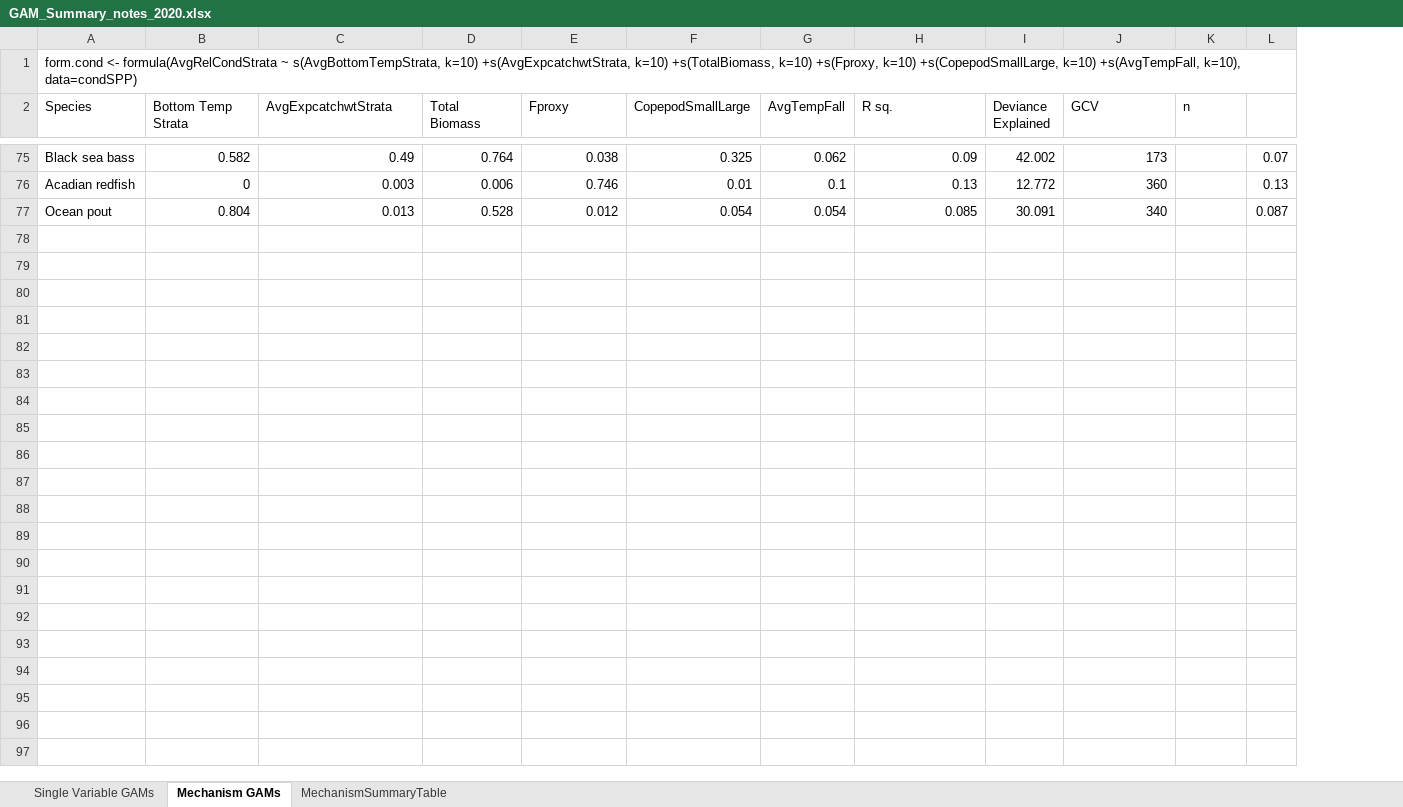
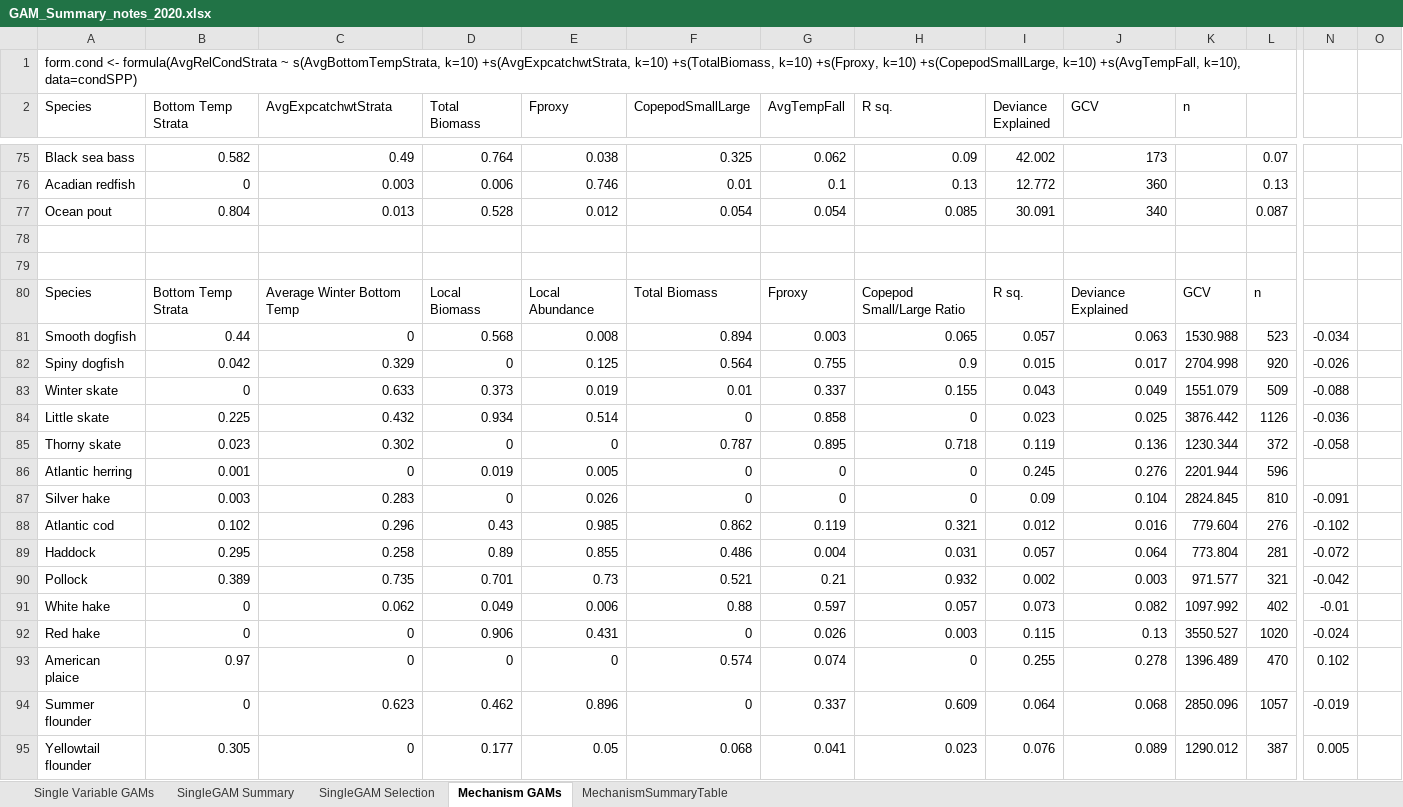
Before and after one commit to Laurels1/Condition, an Excel workbook: GAM_Summary_notes_2020.xlsx, sheet Mechanism GAMs, drawn as a sheet; only a part is shown, gaps mark what is left out; values as stored, in another font and other column widths than the file's, no borders; conditional formats not drawn; rows hold the shown columns only; the diff covers the shown part only; the diff names each change by its address in the sheet, - before the commit and + after, or states it on an @@ line.

Commit message:
Added null space penalization for model selection. Reduced deviance explained but didn't remove variablesfrom models.

```diff
--- a/GAM_Summary_notes_2020.xlsx (sheet Mechanism GAMs)
+++ b/GAM_Summary_notes_2020.xlsx (sheet Mechanism GAMs)
+sheet tab: SingleGAM Summary
+sheet tab: SingleGAM Selection
+column N, empty
+column O, empty
+row 78: (empty)
+row 79: (empty)
+row 80: Species | Bottom Temp Strata | Average Winter Bottom Temp | Local Biomass | Local Abundance | Total Biomass | Fproxy | Copepod Small/Large Ratio | R sq. | Deviance Explained | GCV | n
+row 81: Smooth dogfish | 0.44 | 0 | 0.568 | 0.008 | 0.894 | 0.003 | 0.065 | 0.057 | 0.063 | 1530.988 | 523 | -0.034
+row 82: Spiny dogfish | 0.042 | 0.329 | 0 | 0.125 | 0.564 | 0.755 | 0.9 | 0.015 | 0.017 | 2704.998 | 920 | -0.026
+row 83: Winter skate | 0 | 0.633 | 0.373 | 0.019 | 0.01 | 0.337 | 0.155 | 0.043 | 0.049 | 1551.079 | 509 | -0.088
+row 84: Little skate | 0.225 | 0.432 | 0.934 | 0.514 | 0 | 0.858 | 0 | 0.023 | 0.025 | 3876.442 | 1126 | -0.036
+row 85: Thorny skate | 0.023 | 0.302 | 0 | 0 | 0.787 | 0.895 | 0.718 | 0.119 | 0.136 | 1230.344 | 372 | -0.058
+row 86: Atlantic herring | 0.001 | 0 | 0.019 | 0.005 | 0 | 0 | 0 | 0.245 | 0.276 | 2201.944 | 596
+row 87: Silver hake | 0.003 | 0.283 | 0 | 0.026 | 0 | 0 | 0 | 0.09 | 0.104 | 2824.845 | 810 | -0.091
+row 88: Atlantic cod | 0.102 | 0.296 | 0.43 | 0.985 | 0.862 | 0.119 | 0.321 | 0.012 | 0.016 | 779.604 | 276 | -0.102
+row 89: Haddock | 0.295 | 0.258 | 0.89 | 0.855 | 0.486 | 0.004 | 0.031 | 0.057 | 0.064 | 773.804 | 281 | -0.072
+row 90: Pollock | 0.389 | 0.735 | 0.701 | 0.73 | 0.521 | 0.21 | 0.932 | 0.002 | 0.003 | 971.577 | 321 | -0.042
+row 91: White hake | 0 | 0.062 | 0.049 | 0.006 | 0.88 | 0.597 | 0.057 | 0.073 | 0.082 | 1097.992 | 402 | -0.01
+row 92: Red hake | 0 | 0 | 0.906 | 0.431 | 0 | 0.026 | 0.003 | 0.115 | 0.13 | 3550.527 | 1020 | -0.024
+row 93: American plaice | 0.97 | 0 | 0 | 0 | 0.574 | 0.074 | 0 | 0.255 | 0.278 | 1396.489 | 470 | 0.102
+row 94: Summer flounder | 0 | 0.623 | 0.462 | 0.896 | 0 | 0.337 | 0.609 | 0.064 | 0.068 | 2850.096 | 1057 | -0.019
+row 95: Yellowtail flounder | 0.305 | 0 | 0.177 | 0.05 | 0.068 | 0.041 | 0.023 | 0.076 | 0.089 | 1290.012 | 387 | 0.005
```
Also changed, not shown: 37 added rows, 5 edited cells and cell formats elsewhere in this sheet, charts or pictures, 1 other file.
